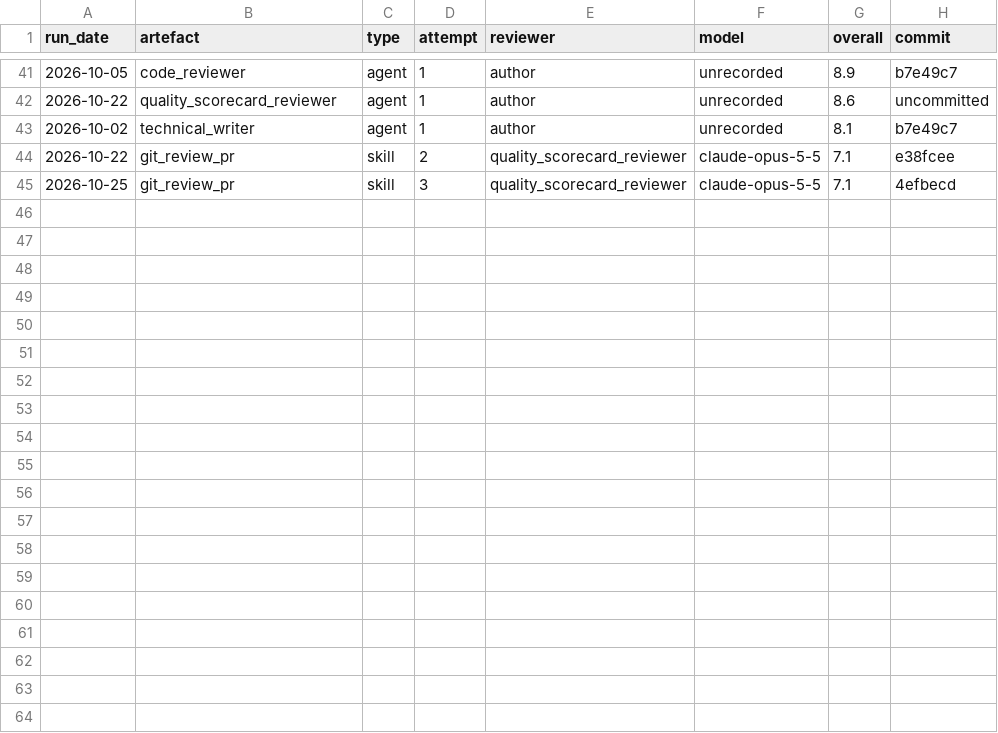
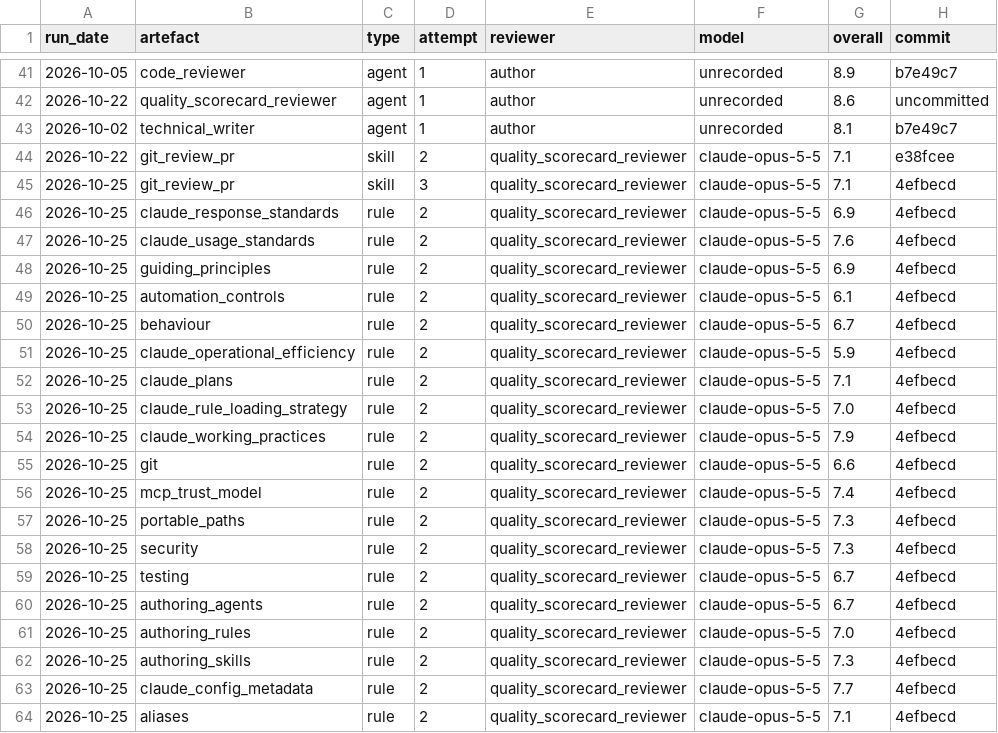
Before and after one commit to paulf-999/claude_ai_playbook, a CSV file: src/claude/_reference/_quality_scorecards/score_history.csv, drawn as a sheet; only a part is shown, gaps mark what is left out.

```diff
--- a/src/claude/_reference/_quality_scorecards/score_history.csv
+++ b/src/claude/_reference/_quality_scorecards/score_history.csv
@@ -45 +45,20 @@ run_date,artefact,type,attempt,reviewer,model,overall,commit
 2026-10-25,git_review_pr,skill,3,quality_scorecard_reviewer,claude-opus-5-5,7.1,4efbecd
+2026-10-25,claude_response_standards,rule,2,quality_scorecard_reviewer,claude-opus-5-5,6.9,4efbecd
+2026-10-25,claude_usage_standards,rule,2,quality_scorecard_reviewer,claude-opus-5-5,7.6,4efbecd
+2026-10-25,guiding_principles,rule,2,quality_scorecard_reviewer,claude-opus-5-5,6.9,4efbecd
+2026-10-25,automation_controls,rule,2,quality_scorecard_reviewer,claude-opus-5-5,6.1,4efbecd
+2026-10-25,behaviour,rule,2,quality_scorecard_reviewer,claude-opus-5-5,6.7,4efbecd
+2026-10-25,claude_operational_efficiency,rule,2,quality_scorecard_reviewer,claude-opus-5-5,5.9,4efbecd
+2026-10-25,claude_plans,rule,2,quality_scorecard_reviewer,claude-opus-5-5,7.1,4efbecd
+2026-10-25,claude_rule_loading_strategy,rule,2,quality_scorecard_reviewer,claude-opus-5-5,7.0,4efbecd
+2026-10-25,claude_working_practices,rule,2,quality_scorecard_reviewer,claude-opus-5-5,7.9,4efbecd
+2026-10-25,git,rule,2,quality_scorecard_reviewer,claude-opus-5-5,6.6,4efbecd
+2026-10-25,mcp_trust_model,rule,2,quality_scorecard_reviewer,claude-opus-5-5,7.4,4efbecd
+2026-10-25,portable_paths,rule,2,quality_scorecard_reviewer,claude-opus-5-5,7.3,4efbecd
+2026-10-25,security,rule,2,quality_scorecard_reviewer,claude-opus-5-5,7.3,4efbecd
+2026-10-25,testing,rule,2,quality_scorecard_reviewer,claude-opus-5-5,6.7,4efbecd
+2026-10-25,authoring_agents,rule,2,quality_scorecard_reviewer,claude-opus-5-5,6.7,4efbecd
+2026-10-25,authoring_rules,rule,2,quality_scorecard_reviewer,claude-opus-5-5,7.0,4efbecd
+2026-10-25,authoring_skills,rule,2,quality_scorecard_reviewer,claude-opus-5-5,7.3,4efbecd
+2026-10-25,claude_config_metadata,rule,2,quality_scorecard_reviewer,claude-opus-5-5,7.7,4efbecd
+2026-10-25,aliases,rule,2,quality_scorecard_reviewer,claude-opus-5-5,7.1,4efbecd
```
Also changed, not shown: 21 other files.
